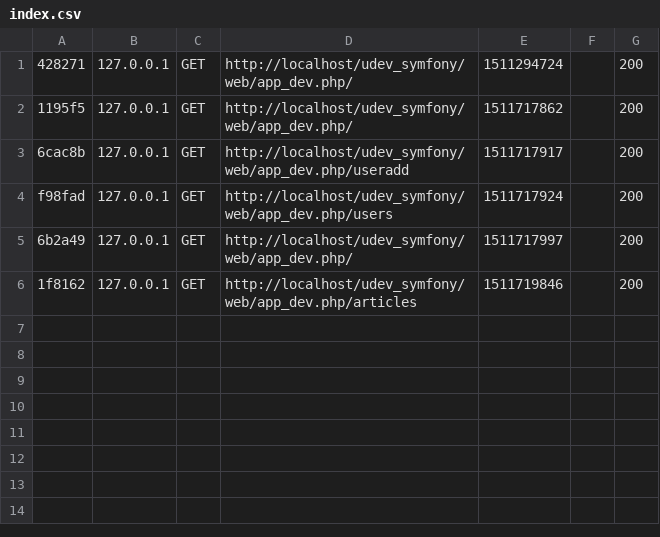
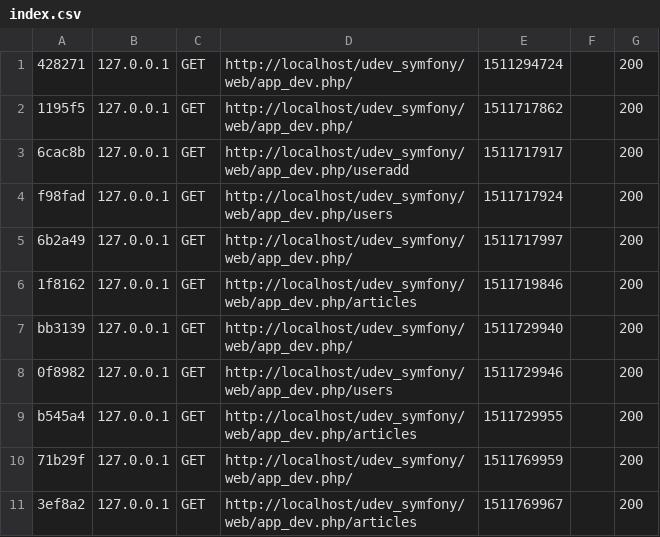
Before and after one commit to j6455lienv/udev-symfony, a CSV file: var/cache/dev/profiler/index.csv, drawn as a sheet.

```diff
--- a/var/cache/dev/profiler/index.csv
+++ b/var/cache/dev/profiler/index.csv
@@ -6 +6,6 @@ f98fad,127.0.0.1,GET,http://localhost/udev_symfony/web/app_dev.php/users,1511717
 1f8162,127.0.0.1,GET,http://localhost/udev_symfony/web/app_dev.php/articles,1511719846,,200
+bb3139,127.0.0.1,GET,http://localhost/udev_symfony/web/app_dev.php/,1511729940,,200
+0f8982,127.0.0.1,GET,http://localhost/udev_symfony/web/app_dev.php/users,1511729946,,200
+b545a4,127.0.0.1,GET,http://localhost/udev_symfony/web/app_dev.php/articles,1511729955,,200
+71b29f,127.0.0.1,GET,http://localhost/udev_symfony/web/app_dev.php/,1511769959,,200
+3ef8a2,127.0.0.1,GET,http://localhost/udev_symfony/web/app_dev.php/articles,1511769967,,200
```
Also changed, not shown: 24 other files.
